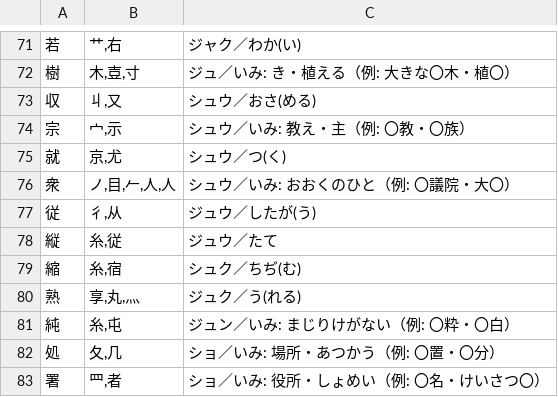
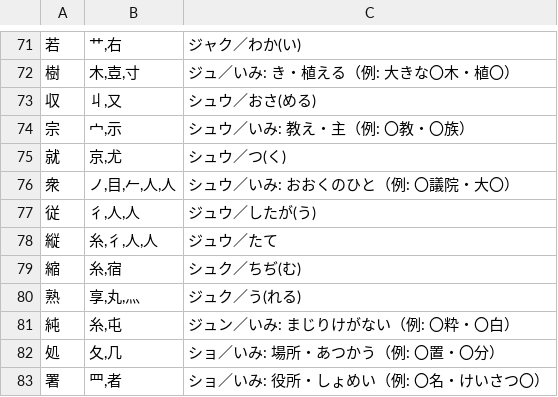
Before and after one commit to piggest/kanji-quiz, a TSV file: es-6.tsv, drawn as a sheet; only a part is shown, gaps mark what is left out.

```diff
--- a/es-6.tsv
+++ b/es-6.tsv
@@ -76,4 +76,4 @@
 衆	ノ,目,𠂉,人,人	シュウ／いみ: おおくのひと（例: 〇議院・大〇）
-従	彳,从	ジュウ／したが(う)
-縦	糸,従	ジュウ／たて
+従	彳,人,人	ジュウ／したが(う)
+縦	糸,彳,人,人	ジュウ／たて
 縮	糸,宿	シュク／ちぢ(む)
```
